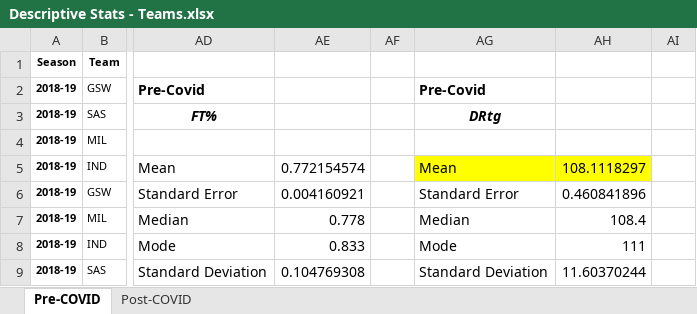
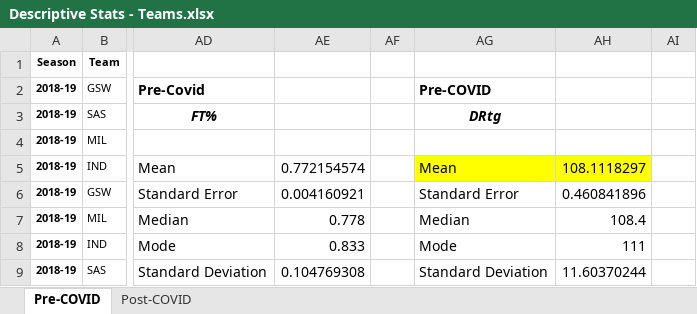
Before and after one commit to gokayaking/team-eta, an Excel workbook: Analyses/Descriptive Stats - Teams.xlsx, sheet Pre-COVID, drawn as a sheet; only a part is shown, gaps mark what is left out; values as stored, in another font and other column widths than the file's, no borders; the diff names each change by its address in the sheet, - before the commit and + after, or states it on an @@ line.

Commit message:
Update Descriptive Stats - Teams.xlsx

```diff
--- a/Analyses/Descriptive Stats - Teams.xlsx (sheet Pre-COVID)
+++ b/Analyses/Descriptive Stats - Teams.xlsx (sheet Pre-COVID)
-AG2: Pre-Covid
+AG2: Pre-COVID
```
